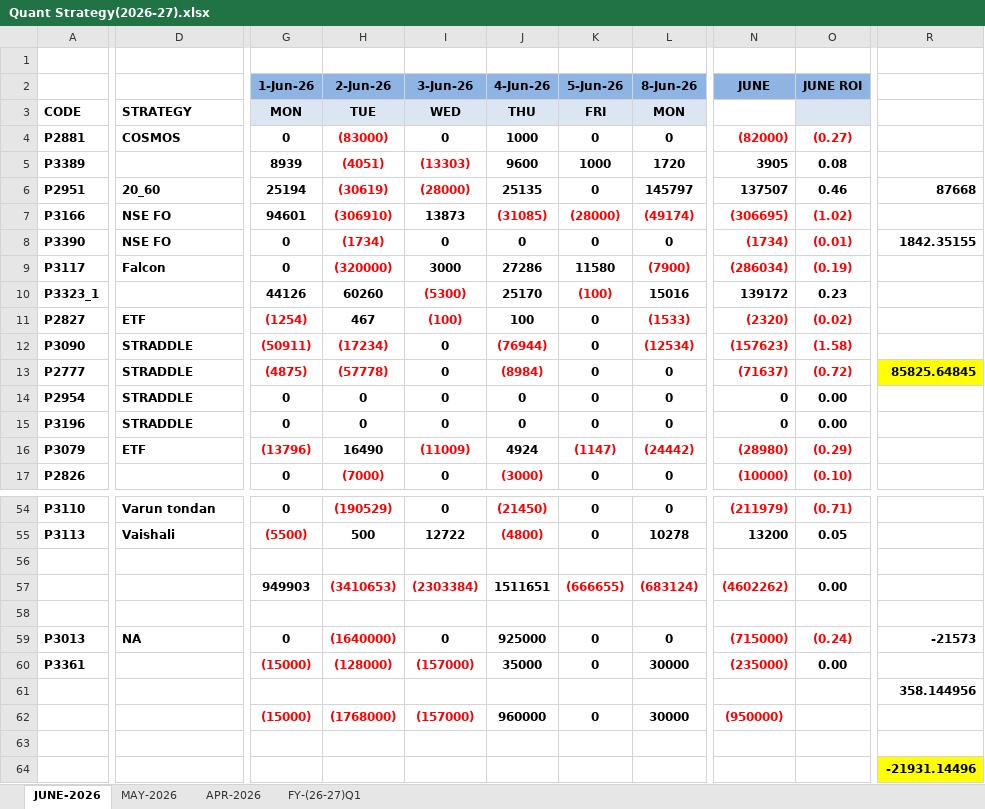
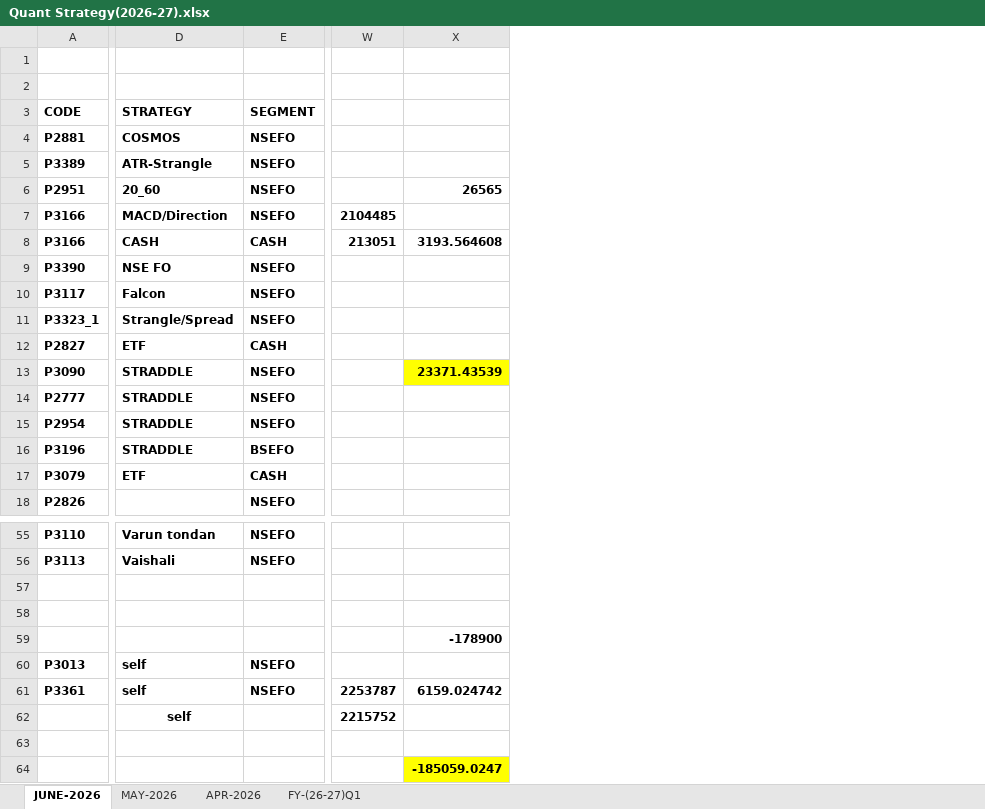
Before and after one commit to Kamgwl/Quant_report, an Excel workbook: Quant Strategy(2026-27).xlsx, sheet JUNE-2026, drawn as a sheet; only a part is shown, gaps mark what is left out; values as stored, in another font and other column widths than the file's, no borders; conditional formats not drawn; removed rows and columns are numbered as before the commit, all else as after; rows hold the shown columns only; the diff covers the shown part only; the diff names each change by its address in the sheet, - before the commit and + after, or states it on an @@ line.

Commit message:
Fix column mapping offset bug and update dashboard data

```diff
--- a/Quant Strategy(2026-27).xlsx (sheet JUNE-2026)
+++ b/Quant Strategy(2026-27).xlsx (sheet JUNE-2026)
+column E (SEGMENT), rows 4-7: all NSEFO; rows 9-18: NSEFO | NSEFO | NSEFO | CASH | NSEFO | NSEFO | NSEFO | BSEFO | CASH | NSEFO; rows 55-61: NSEFO | NSEFO |  |  |  | NSEFO | NSEFO
-column G (MON), row 2: 1-Jun-26; rows 4-17: 0 | 8939 | 25194 | 94601 | 0 | 0 | 44126 | (1254) | (50911) | (4875) | 0 | 0 | (13796) | 0; rows 54-62: 0 | (5500) |  | 949903 |  | 0 | (15000) |  | (15000)
@@ column H (TUE) hidden, row 2: 2-Jun-26; rows 4-17: (83000) | (4051) | (30619) | (306910) | (1734) | (320000) | 60260 | 467 | (17234) | (57778) | 0 | 0 | 16490 | (7000); rows 54-62: (190529) | 500 |  | (3410653) |  | (1640000) | (128000) |  | (1768000) @@
@@ column I (WED) hidden, row 2: 3-Jun-26; rows 4-17: 0 | (13303) | (28000) | 13873 | 0 | 3000 | (5300) | (100) | 0 | 0 | 0 | 0 | (11009) | 0; rows 54-62: 0 | 12722 |  | (2303384) |  | 0 | (157000) |  | (157000) @@
@@ column J (THU) hidden, row 2: 4-Jun-26; rows 4-17: 1000 | 9600 | 25135 | (31085) | 0 | 27286 | 25170 | 100 | (76944) | (8984) | 0 | 0 | 4924 | (3000); rows 54-62: (21450) | (4800) |  | 1511651 |  | 925000 | 35000 |  | 960000 @@
@@ column K (FRI) hidden, row 2: 5-Jun-26; rows 4-17: 0 | 1000 | 0 | (28000) | 0 | 11580 | (100) | 0 | 0 | 0 | 0 | 0 | (1147) | 0; rows 54-62: 0 | 0 |  | (666655) |  | 0 | 0 |  | 0 @@
@@ column L (MON) hidden, row 2: 8-Jun-26; rows 4-17: 0 | 1720 | 145797 | (49174) | 0 | (7900) | 15016 | (1533) | (12534) | 0 | 0 | 0 | (24442) | 0; rows 54-62: 0 | 10278 |  | (683124) |  | 0 | 30000 |  | 30000 @@
@@ column N hidden, rows 2-17: JUNE |  | (82000) | 3905 | 137507 | (306695) | (1734) | (286034) | 139172 | (2320) | (157623) | (71637) | 0 | 0 | (28980) | (10000); rows 54-62: (211979) | 13200 |  | (4602262) |  | (715000) | (235000) |  | (950000) @@
@@ column O hidden, rows 2-17: JUNE ROI |  | (0.27) | 0.08 | 0.46 | (1.02) | (0.01) | (0.19) | 0.23 | (0.02) | (1.58) | (0.72) | 0.00 | 0.00 | (0.29) | (0.10); rows 54-60: (0.71) | 0.05 |  | 0.00 |  | (0.24) | 0.00 @@
@@ column R hidden, rows 6-13: 87668 |  | 1842.35155 |  |  |  |  | 85825.64845; rows 59-61: -21573 |  | 358.144956 @@
+column W, row 7: 2104485; rows 61-62: 2253787 | 2215752
+column X, row 6: 26565; row 13: 23371.43539; rows 59-64: -178900 |  | 6159.024742 |  |  | -185059.0247
-row 2:  |  | 1-Jun-26 | 2-Jun-26 | 3-Jun-26 | 4-Jun-26 | 5-Jun-26 | 8-Jun-26 | JUNE | JUNE ROI
+row 2: (empty)
-D5 (STRATEGY): (empty)
+D5 (STRATEGY): ATR-Strangle
-D7 (STRATEGY): NSE FO
+D7 (STRATEGY): MACD/Direction
+row 8: P3166 | CASH | CASH | 213051 | 3193.564608
-D11 (STRATEGY): (empty)
+D11 (STRATEGY): Strangle/Spread
-D60 (STRATEGY): NA
+D60 (STRATEGY): self
-D61:D62 (STRATEGY): (empty)
+D61:D62 (STRATEGY): self
-row 64:  |  |  |  |  |  |  |  |  |  | -21931.14496
```
Also changed, not shown: 1 removed column and 32 edited cells elsewhere in this sheet, sheet FY-(26-27)Q1, sheet MAY-2026, sheet APR-2026, formulas that keep their value, hidden cells, 4 other files.
